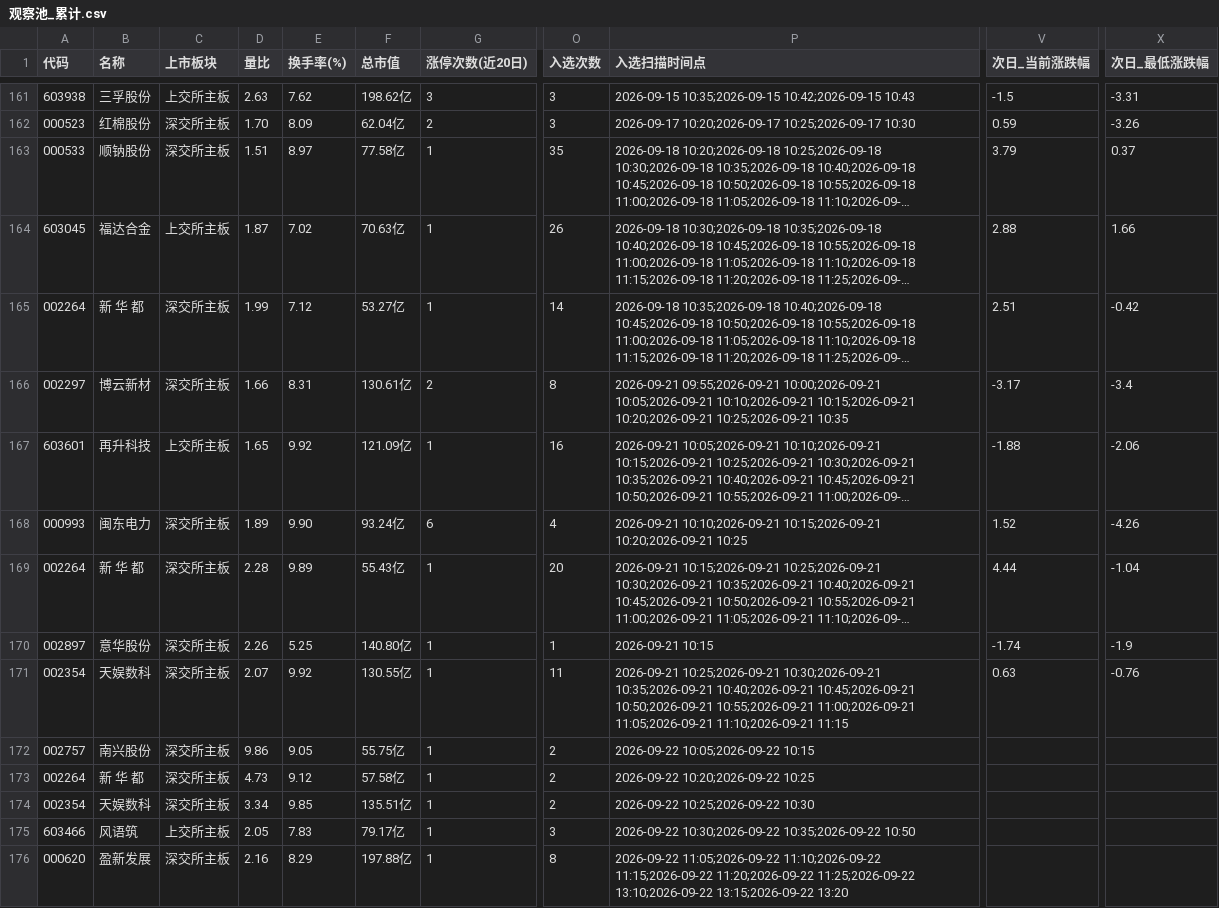
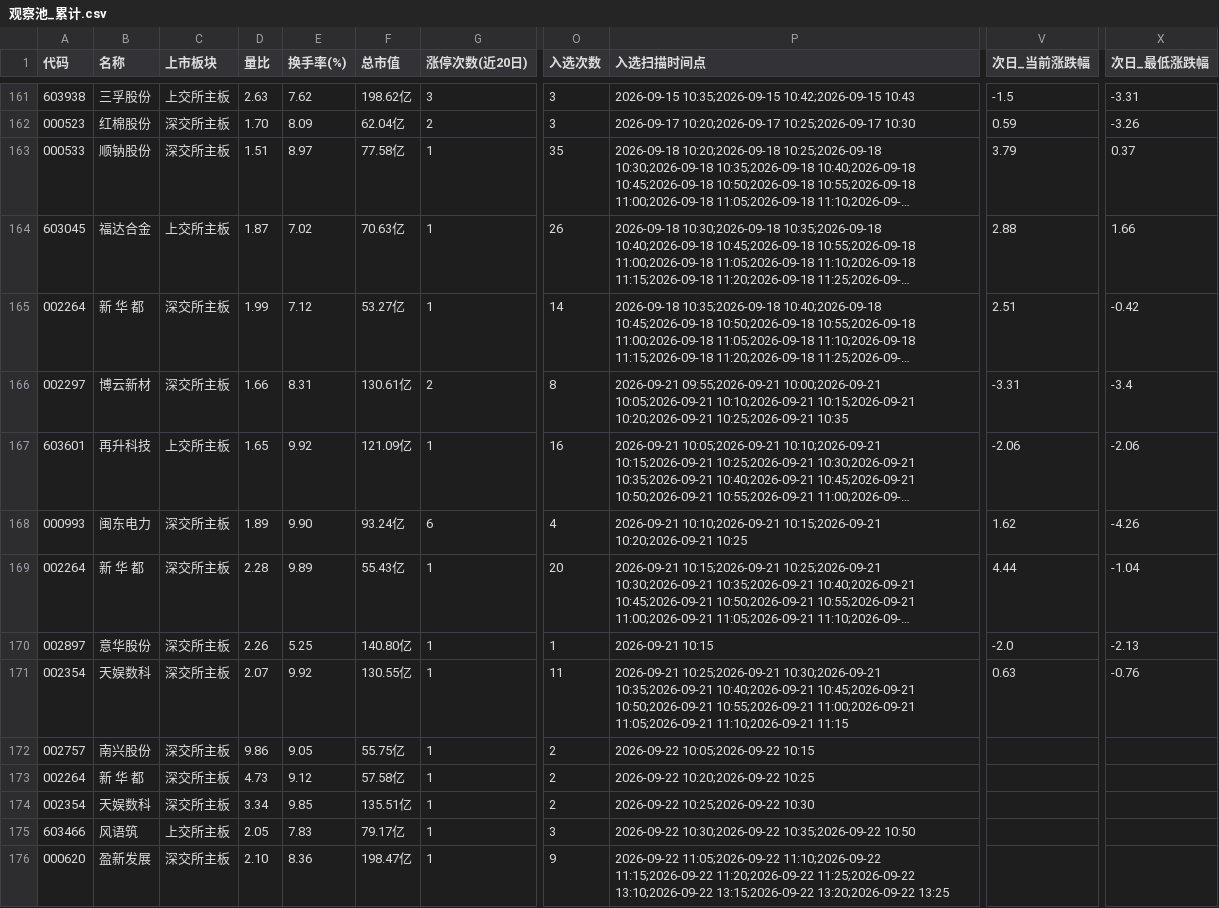
Before and after one commit to xps520/mx-stocks-monitor, a CSV file: mx_stocks_screener/观察池_累计.csv, drawn as a sheet; only a part is shown, gaps mark what is left out; long unchanged cells end in …; the diff names each change by its address in the sheet, - before the commit and + after, or states it on an @@ line.

```diff
--- a/mx_stocks_screener/观察池_累计.csv
+++ b/mx_stocks_screener/观察池_累计.csv
-V166 (次日_当前涨跌幅): -3.17
+V166 (次日_当前涨跌幅): -3.31
-V167 (次日_当前涨跌幅): -1.88
+V167 (次日_当前涨跌幅): -2.06
-V168 (次日_当前涨跌幅): 1.52
+V168 (次日_当前涨跌幅): 1.62
-V170 (次日_当前涨跌幅): -1.74
+V170 (次日_当前涨跌幅): -2.0
-X170 (次日_最低涨跌幅): -1.9
+X170 (次日_最低涨跌幅): -2.13
-D176 (量比): 2.16
+D176 (量比): 2.10
-E176 (换手率(%)): 8.29
+E176 (换手率(%)): 8.36
-F176 (总市值): 197.88亿
+F176 (总市值): 198.47亿
-O176 (入选次数): 8
+O176 (入选次数): 9
-P176 (入选扫描时间点): …13:10;2026-09-22 13:15;2026-09-22 13:20
+P176 (入选扫描时间点): …13:10;2026-09-22 13:15;2026-09-22 13:20;2026-09-22 13:25
```
Also changed, not shown: 1 other file.
